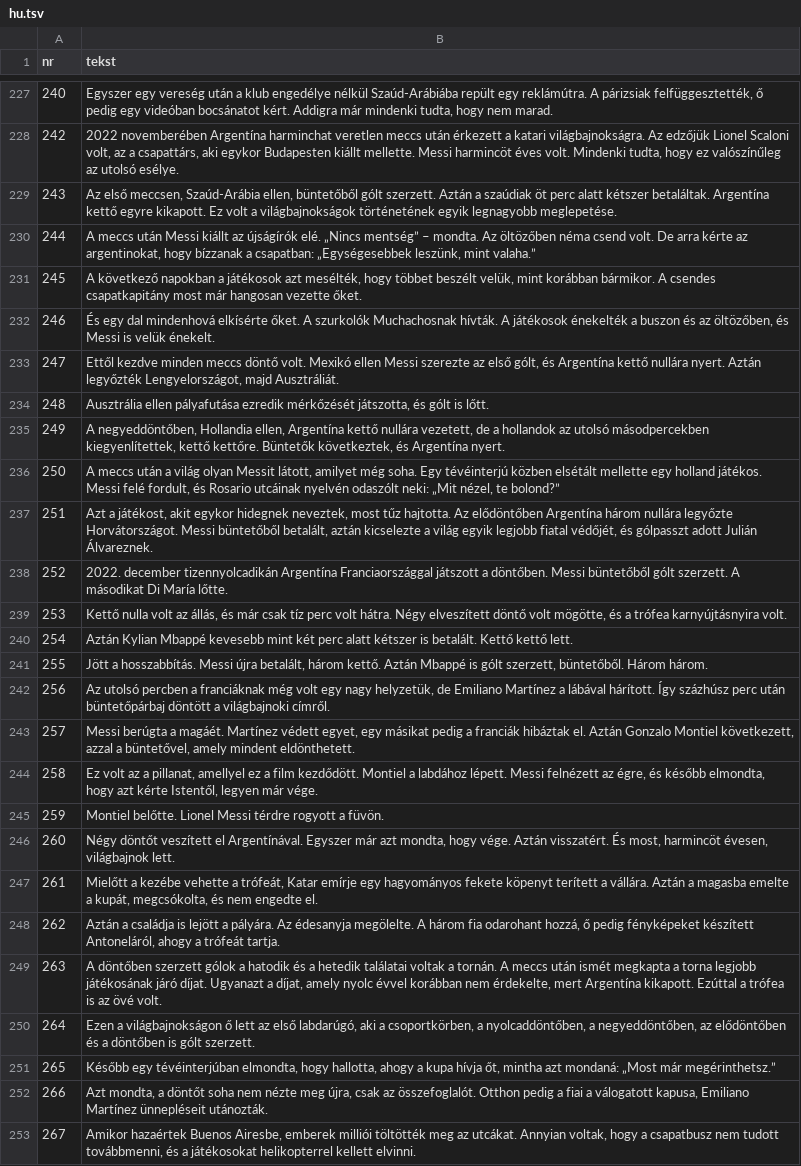
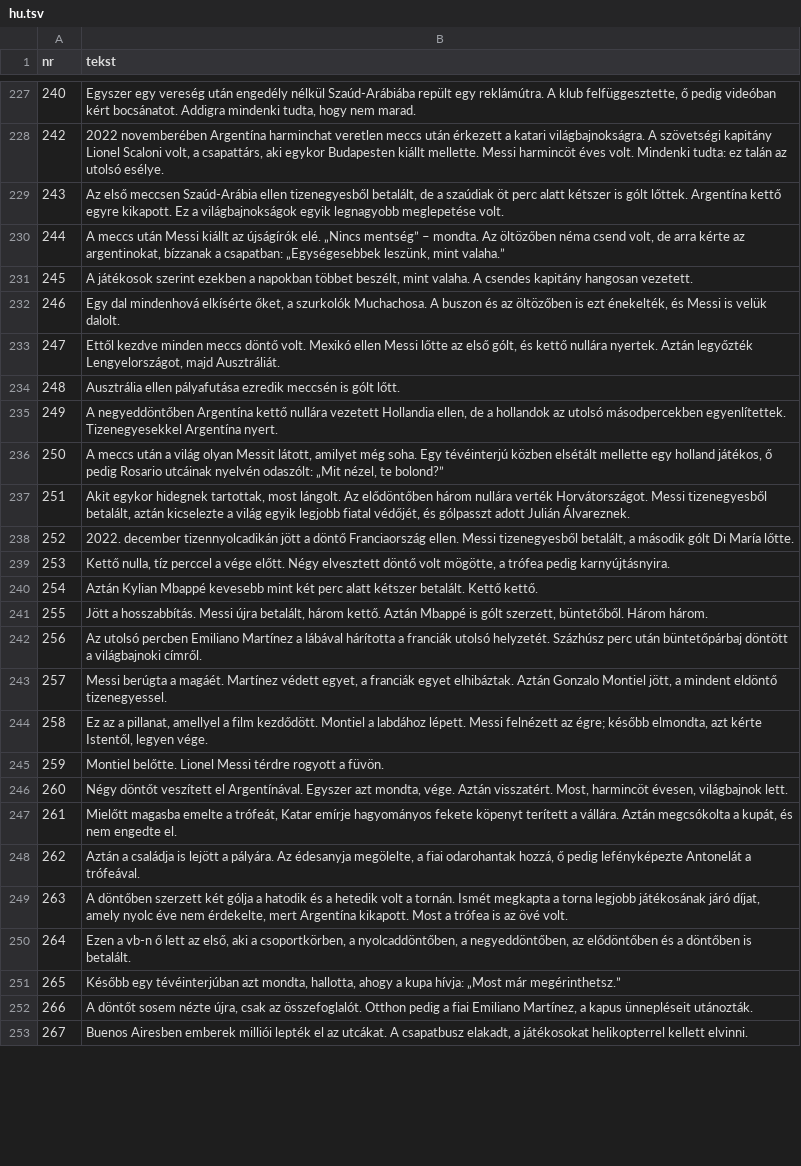
Before and after one commit to fn2h6j82h2-sys/Kjjjj, a TSV file: tlumaczenia/hu.tsv, drawn as a sheet; only a part is shown, gaps mark what is left out; the diff covers the shown part only; the diff names each change by its address in the sheet, - before the commit and + after, or states it on an @@ line.

```diff
--- a/tlumaczenia/hu.tsv
+++ b/tlumaczenia/hu.tsv
-B227 (tekst): …vereség után a klub engedélye nélkül Szaúd-Arábiába repült egy reklámútra. A párizsiak felfüggesztették, ő pedig egy videóban bocsánatot kért. Addigra már mindenki tudta,…
+B227 (tekst): …vereség után engedély nélkül Szaúd-Arábiába repült egy reklámútra. A klub felfüggesztette, ő pedig videóban kért bocsánatot. Addigra mindenki tudta,…
-B228 (tekst): …katari világbajnokságra. Az edzőjük Lionel Scaloni volt, az a csapattárs, aki egykor Budapesten kiállt mellette. Messi harmincöt éves volt. Mindenki tudta, hogy ez valószínűleg az utolsó…
+B228 (tekst): …katari világbajnokságra. A szövetségi kapitány Lionel Scaloni volt, a csapattárs, aki egykor Budapesten kiállt mellette. Messi harmincöt éves volt. Mindenki tudta: ez talán az utolsó…
-B229 (tekst): Az első meccsen, Szaúd-Arábia ellen, büntetőből gólt szerzett. Aztán a szaúdiak öt perc alatt kétszer betaláltak. Argentína kettő egyre kikapott. Ez volt a világbajnokságok történetének egyik legnagyobb meglepetése.
+B229 (tekst): Az első meccsen Szaúd-Arábia ellen tizenegyesből betalált, de a szaúdiak öt perc alatt kétszer is gólt lőttek. Argentína kettő egyre kikapott. Ez a világbajnokságok egyik legnagyobb meglepetése volt.
-B230 (tekst): …néma csend volt. De arra kérte az argentinokat, hogy bízzanak a…
+B230 (tekst): …néma csend volt, de arra kérte az argentinokat, bízzanak a…
-B231 (tekst): A következő napokban a játékosok azt mesélték, hogy többet beszélt velük, mint korábban bármikor. A csendes csapatkapitány most már hangosan vezette őket.
+B231 (tekst): A játékosok szerint ezekben a napokban többet beszélt, mint valaha. A csendes kapitány hangosan vezetett.
-B232 (tekst): És egy dal mindenhová elkísérte őket. A szurkolók Muchachosnak hívták. A játékosok énekelték a buszon és az öltözőben, és Messi is velük énekelt.
+B232 (tekst): Egy dal mindenhová elkísérte őket, a szurkolók Muchachosa. A buszon és az öltözőben is ezt énekelték, és Messi is velük dalolt.
-B233 (tekst): …ellen Messi szerezte az első gólt, és Argentína kettő nullára nyert. Aztán legyőzték…
+B233 (tekst): …ellen Messi lőtte az első gólt, és kettő nullára nyertek. Aztán legyőzték…
-B234 (tekst): …pályafutása ezredik mérkőzését játszotta, és gólt is lőtt.
+B234 (tekst): …pályafutása ezredik meccsén is gólt lőtt.
-B235 (tekst): A negyeddöntőben, Hollandia ellen, Argentína kettő nullára vezetett, de a hollandok az utolsó másodpercekben kiegyenlítettek, kettő kettőre. Büntetők következtek, és Argentína nyert.
+B235 (tekst): A negyeddöntőben Argentína kettő nullára vezetett Hollandia ellen, de a hollandok az utolsó másodpercekben egyenlítettek. Tizenegyesekkel Argentína nyert.
-B236 (tekst): …egy holland játékos. Messi felé fordult, és Rosario utcáinak nyelvén odaszólt neki: „Mit nézel,…
+B236 (tekst): …egy holland játékos, ő pedig Rosario utcáinak nyelvén odaszólt: „Mit nézel,…
-B237 (tekst): Azt a játékost, akit egykor hidegnek neveztek, most tűz hajtotta. Az elődöntőben Argentína három nullára legyőzte Horvátországot. Messi büntetőből betalált, aztán…
+B237 (tekst): Akit egykor hidegnek tartottak, most lángolt. Az elődöntőben három nullára verték Horvátországot. Messi tizenegyesből betalált, aztán…
-B238 (tekst): …december tizennyolcadikán Argentína Franciaországgal játszott a döntőben. Messi büntetőből gólt szerzett. A másodikat Di María…
+B238 (tekst): …december tizennyolcadikán jött a döntő Franciaország ellen. Messi tizenegyesből betalált, a második gólt Di María…
-B239 (tekst): Kettő nulla volt az állás, és már csak tíz perc volt hátra. Négy elveszített döntő volt mögötte, és a trófea karnyújtásnyira volt.
+B239 (tekst): Kettő nulla, tíz perccel a vége előtt. Négy elvesztett döntő volt mögötte, a trófea pedig karnyújtásnyira.
-B240 (tekst): …alatt kétszer is betalált. Kettő kettő lett.
+B240 (tekst): …alatt kétszer betalált. Kettő kettő.
-B242 (tekst): …utolsó percben a franciáknak még volt egy nagy helyzetük, de Emiliano Martínez a lábával hárított. Így százhúsz perc után…
+B242 (tekst): …utolsó percben Emiliano Martínez a lábával hárította a franciák utolsó helyzetét. Százhúsz perc után…
-B243 (tekst): …védett egyet, egy másikat pedig a franciák hibáztak el. Aztán Gonzalo Montiel következett, azzal a büntetővel, amely mindent eldönthetett.
+B243 (tekst): …védett egyet, a franciák egyet elhibáztak. Aztán Gonzalo Montiel jött, a mindent eldöntő tizenegyessel.
-B244 (tekst): Ez volt az a pillanat, amellyel ez a film kezdődött. Montiel a labdához lépett. Messi felnézett az égre, és később elmondta, hogy azt kérte Istentől, legyen már vége.
+B244 (tekst): Ez az a pillanat, amellyel a film kezdődött. Montiel a labdához lépett. Messi felnézett az égre; később elmondta, azt kérte Istentől, legyen vége.
-B246 (tekst): …Argentínával. Egyszer már azt mondta, hogy vége. Aztán visszatért. És most, harmincöt évesen,…
+B246 (tekst): …Argentínával. Egyszer azt mondta, vége. Aztán visszatért. Most, harmincöt évesen,…
-B247 (tekst): Mielőtt a kezébe vehette a trófeát, Katar emírje egy hagyományos fekete köpenyt terített a vállára. Aztán a magasba emelte a kupát, megcsókolta, és nem…
+B247 (tekst): Mielőtt magasba emelte a trófeát, Katar emírje hagyományos fekete köpenyt terített a vállára. Aztán megcsókolta a kupát, és nem…
-B248 (tekst): …Az édesanyja megölelte. A három fia odarohant hozzá, ő pedig fényképeket készített Antoneláról, ahogy a trófeát tartja.
+B248 (tekst): …Az édesanyja megölelte, a fiai odarohantak hozzá, ő pedig lefényképezte Antonelát a trófeával.
-B249 (tekst): …döntőben szerzett gólok a hatodik és a hetedik találatai voltak a tornán. A meccs után ismét megkapta a torna legjobb játékosának járó díjat. Ugyanazt a díjat, amely nyolc évvel korábban nem érdekelte, mert Argentína kikapott. Ezúttal a trófea…
+B249 (tekst): …döntőben szerzett két gólja a hatodik és a hetedik volt a tornán. Ismét megkapta a torna legjobb játékosának járó díjat, amely nyolc éve nem érdekelte, mert Argentína kikapott. Most a trófea…
-B250 (tekst): Ezen a világbajnokságon ő lett az első labdarúgó, aki a csoportkörben, a nyolcaddöntőben, a negyeddöntőben, az elődöntőben és a döntőben is gólt szerzett.
+B250 (tekst): Ezen a vb-n ő lett az első, aki a csoportkörben, a nyolcaddöntőben, a negyeddöntőben, az elődöntőben és a döntőben is betalált.
-B251 (tekst): …egy tévéinterjúban elmondta, hogy hallotta, ahogy a kupa hívja őt, mintha azt mondaná: „Most már…
+B251 (tekst): …egy tévéinterjúban azt mondta, hallotta, ahogy a kupa hívja: „Most már…
-B252 (tekst): Azt mondta, a döntőt soha nem nézte meg újra, csak az összefoglalót. Otthon pedig a fiai a válogatott kapusa, Emiliano Martínez ünnepléseit utánozták.
+B252 (tekst): A döntőt sosem nézte újra, csak az összefoglalót. Otthon pedig a fiai Emiliano Martínez, a kapus ünnepléseit utánozták.
-B253 (tekst): Amikor hazaértek Buenos Airesbe, emberek milliói töltötték meg az utcákat. Annyian voltak, hogy a csapatbusz nem tudott továbbmenni, és a játékosokat…
+B253 (tekst): Buenos Airesben emberek milliói lepték el az utcákat. A csapatbusz elakadt, a játékosokat…
```
Also changed, not shown: 101 edited cells elsewhere in this file.
